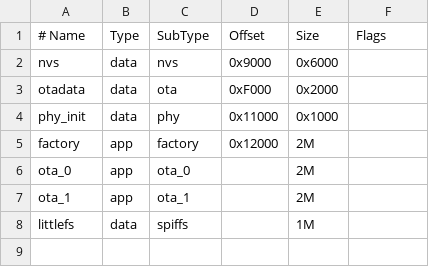
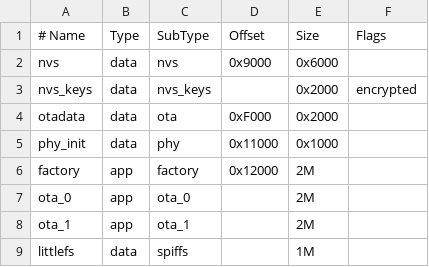
Before and after one commit to novaeco/tribo-sim, a CSV file: firmware/controller/partitions.csv, drawn as a sheet; the diff names each change by its address in the sheet, - before the commit and + after, or states it on an @@ line.

```diff
--- a/firmware/controller/partitions.csv
+++ b/firmware/controller/partitions.csv
+row 3: nvs_keys | data | nvs_keys |  | 0x2000 | encrypted
```
Also changed, not shown: 16 other files.
